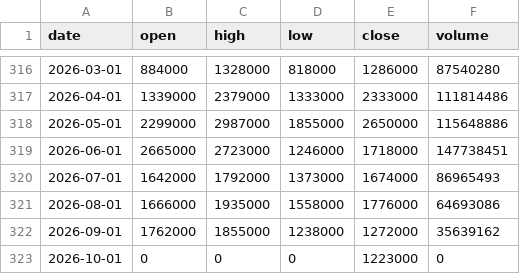
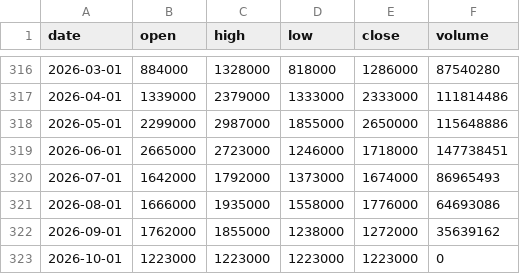
Before and after one commit to mannolmeok/investool, a CSV file: data/000660.KS.m.csv, drawn as a sheet; only a part is shown, gaps mark what is left out.

```diff
--- a/data/000660.KS.m.csv
+++ b/data/000660.KS.m.csv
@@ -322,2 +322,2 @@ date,open,high,low,close,volume
 2026-09-01,1762000,1855000,1238000,1272000,35639162
-2026-10-01,0,0,0,1223000,0
+2026-10-01,1223000,1223000,1223000,1223000,0
```
Also changed, not shown: data/000660.KS.w.csv, data/005930.KS.m.csv, 35 other files.
